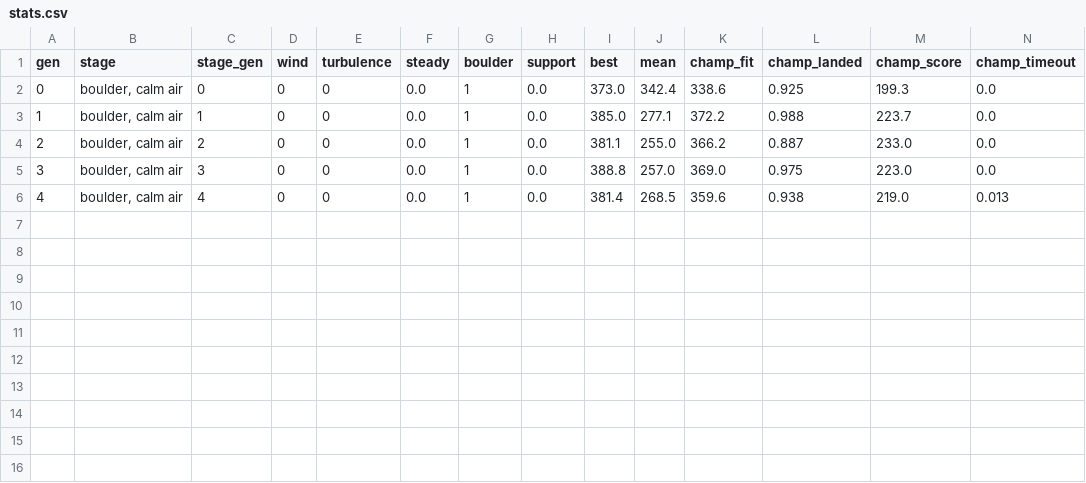
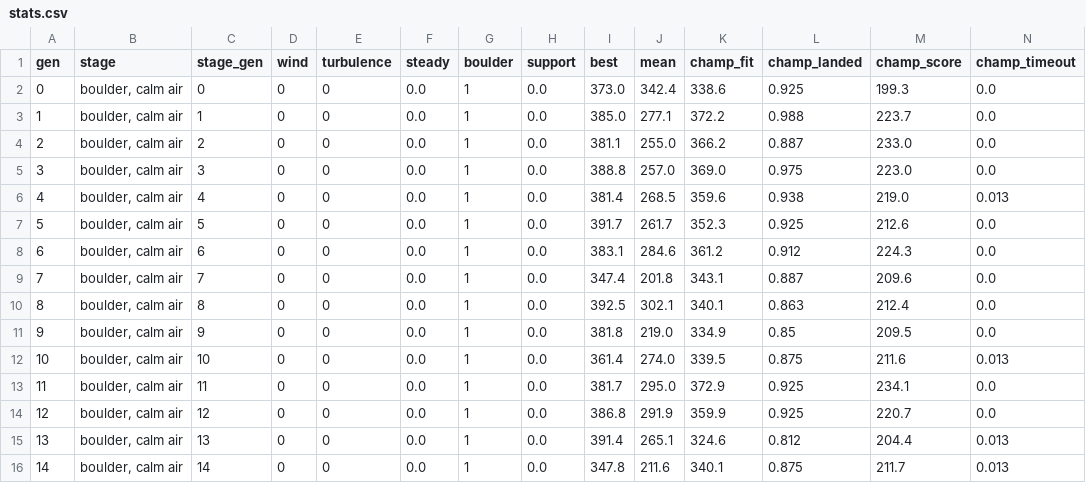
Before and after one commit to JCA374/lunarlander-curriculum, a CSV file: runs/H/stats.csv, drawn as a sheet; only a part is shown; rows hold the shown columns only; the diff names each change by its address in the sheet, - before the commit and + after, or states it on an @@ line.

```diff
--- a/runs/H/stats.csv
+++ b/runs/H/stats.csv
+row 7: 5 | boulder, calm air | 5 | 0 | 0 | 0.0 | 1 | 0.0 | 391.7 | 261.7 | 352.3 | 0.925 | 212.6 | 0.0
+row 8: 6 | boulder, calm air | 6 | 0 | 0 | 0.0 | 1 | 0.0 | 383.1 | 284.6 | 361.2 | 0.912 | 224.3 | 0.0
+row 9: 7 | boulder, calm air | 7 | 0 | 0 | 0.0 | 1 | 0.0 | 347.4 | 201.8 | 343.1 | 0.887 | 209.6 | 0.0
+row 10: 8 | boulder, calm air | 8 | 0 | 0 | 0.0 | 1 | 0.0 | 392.5 | 302.1 | 340.1 | 0.863 | 212.4 | 0.0
+row 11: 9 | boulder, calm air | 9 | 0 | 0 | 0.0 | 1 | 0.0 | 381.8 | 219.0 | 334.9 | 0.85 | 209.5 | 0.0
+row 12: 10 | boulder, calm air | 10 | 0 | 0 | 0.0 | 1 | 0.0 | 361.4 | 274.0 | 339.5 | 0.875 | 211.6 | 0.013
+row 13: 11 | boulder, calm air | 11 | 0 | 0 | 0.0 | 1 | 0.0 | 381.7 | 295.0 | 372.9 | 0.925 | 234.1 | 0.0
+row 14: 12 | boulder, calm air | 12 | 0 | 0 | 0.0 | 1 | 0.0 | 386.8 | 291.9 | 359.9 | 0.925 | 220.7 | 0.0
+row 15: 13 | boulder, calm air | 13 | 0 | 0 | 0.0 | 1 | 0.0 | 391.4 | 265.1 | 324.6 | 0.812 | 204.4 | 0.013
+row 16: 14 | boulder, calm air | 14 | 0 | 0 | 0.0 | 1 | 0.0 | 347.8 | 211.6 | 340.1 | 0.875 | 211.7 | 0.013
```
Also changed, not shown: 2 other files.
